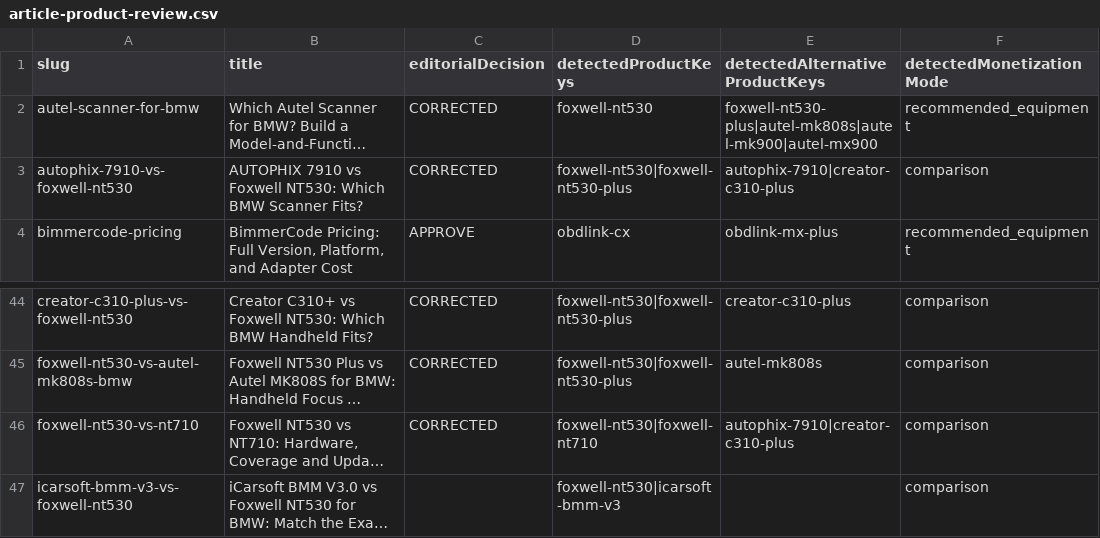
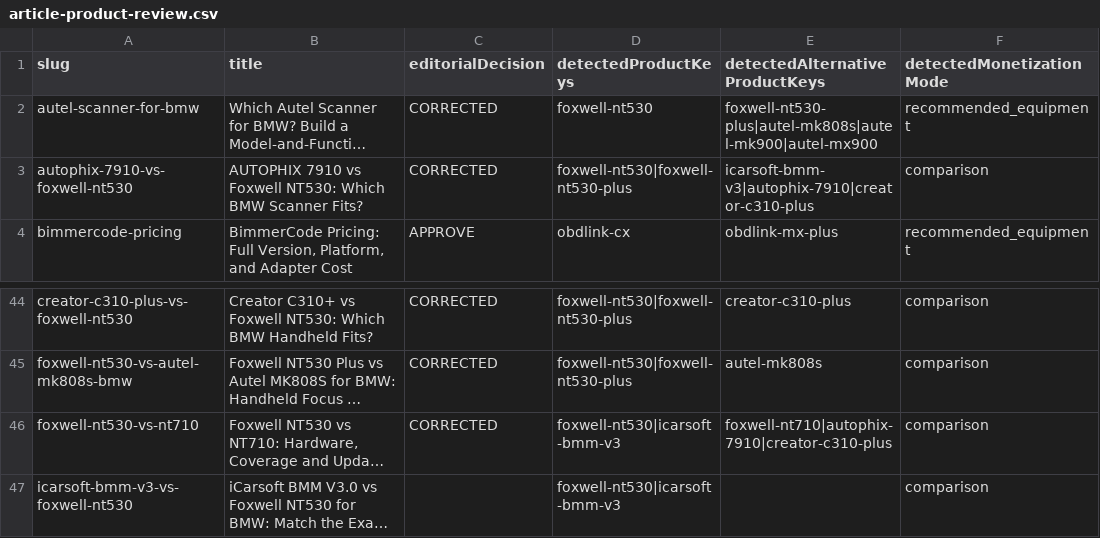
Before and after one commit to mFarhan09/chassisSignal, a CSV file: reports/affiliate/article-product-review.csv, drawn as a sheet; only a part is shown, gaps mark what is left out; long unchanged cells end in …; the diff names each change by its address in the sheet, - before the commit and + after, or states it on an @@ line.

```diff
--- a/reports/affiliate/article-product-review.csv
+++ b/reports/affiliate/article-product-review.csv
-E3 (detectedAlternativeProductKeys): autophix-7910|creator-c310-plus
+E3 (detectedAlternativeProductKeys): icarsoft-bmm-v3|autophix-7910|creator-c310-plus
-D46 (detectedProductKeys): foxwell-nt530|foxwell-nt710
+D46 (detectedProductKeys): foxwell-nt530|icarsoft-bmm-v3
-E46 (detectedAlternativeProductKeys): autophix-7910|creator-c310-plus
+E46 (detectedAlternativeProductKeys): foxwell-nt710|autophix-7910|creator-c310-plus
```
Also changed, not shown: reports/affiliate/product-candidates.csv, 15 other files.
